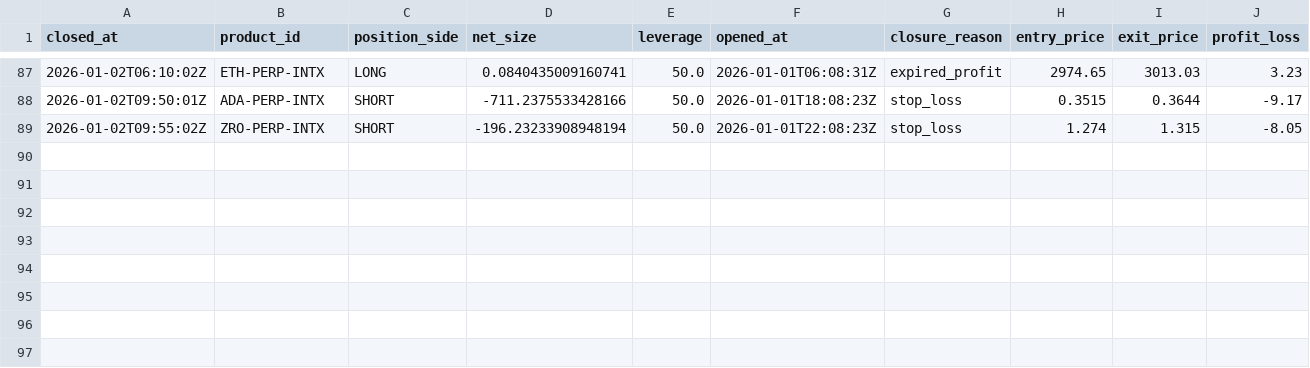
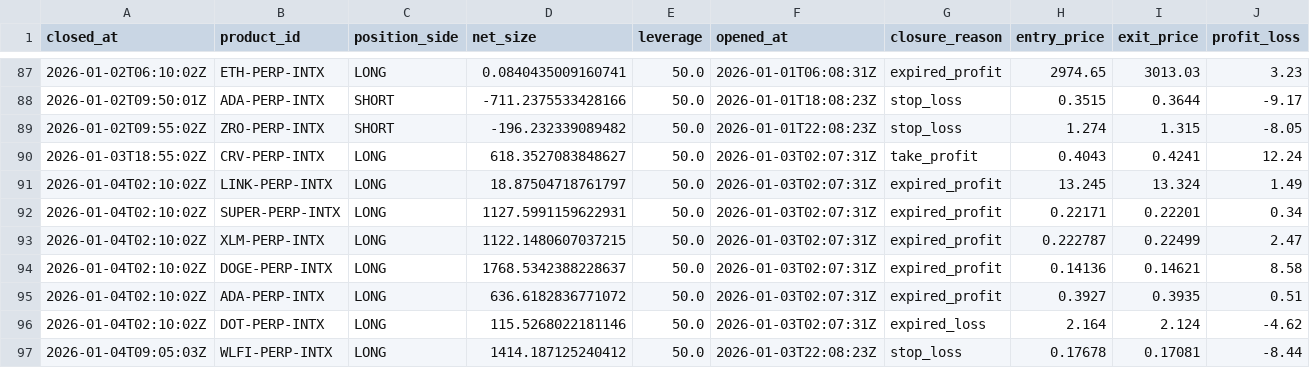
Before and after one commit to spirosrap/crypto-finance, a CSV file: trade_logs/paper_finder_closed_positions.csv, drawn as a sheet; only a part is shown, gaps mark what is left out; rows hold the shown columns only; the diff names each change by its address in the sheet, - before the commit and + after, or states it on an @@ line.

```diff
--- a/trade_logs/paper_finder_closed_positions.csv
+++ b/trade_logs/paper_finder_closed_positions.csv
-D89 (net_size): -196.23233908948194
+D89 (net_size): -196.232339089482
+row 90: 2026-01-03T18:55:02Z | CRV-PERP-INTX | LONG | 618.3527083848627 | 50.0 | 2026-01-03T02:07:31Z | take_profit | 0.4043 | 0.4241 | 12.24
+row 91: 2026-01-04T02:10:02Z | LINK-PERP-INTX | LONG | 18.87504718761797 | 50.0 | 2026-01-03T02:07:31Z | expired_profit | 13.245 | 13.324 | 1.49
+row 92: 2026-01-04T02:10:02Z | SUPER-PERP-INTX | LONG | 1127.5991159622931 | 50.0 | 2026-01-03T02:07:31Z | expired_profit | 0.22171 | 0.22201 | 0.34
+row 93: 2026-01-04T02:10:02Z | XLM-PERP-INTX | LONG | 1122.1480607037215 | 50.0 | 2026-01-03T02:07:31Z | expired_profit | 0.222787 | 0.22499 | 2.47
+row 94: 2026-01-04T02:10:02Z | DOGE-PERP-INTX | LONG | 1768.5342388228637 | 50.0 | 2026-01-03T02:07:31Z | expired_profit | 0.14136 | 0.14621 | 8.58
+row 95: 2026-01-04T02:10:02Z | ADA-PERP-INTX | LONG | 636.6182836771072 | 50.0 | 2026-01-03T02:07:31Z | expired_profit | 0.3927 | 0.3935 | 0.51
+row 96: 2026-01-04T02:10:02Z | DOT-PERP-INTX | LONG | 115.5268022181146 | 50.0 | 2026-01-03T02:07:31Z | expired_loss | 2.164 | 2.124 | -4.62
+row 97: 2026-01-04T09:05:03Z | WLFI-PERP-INTX | LONG | 1414.187125240412 | 50.0 | 2026-01-03T22:08:23Z | stop_loss | 0.17678 | 0.17081 | -8.44
```
Also changed, not shown: trade_logs/paper_finder_open_positions.csv, trade_logs/watchdog_closed_positions.csv, 4 other files.
